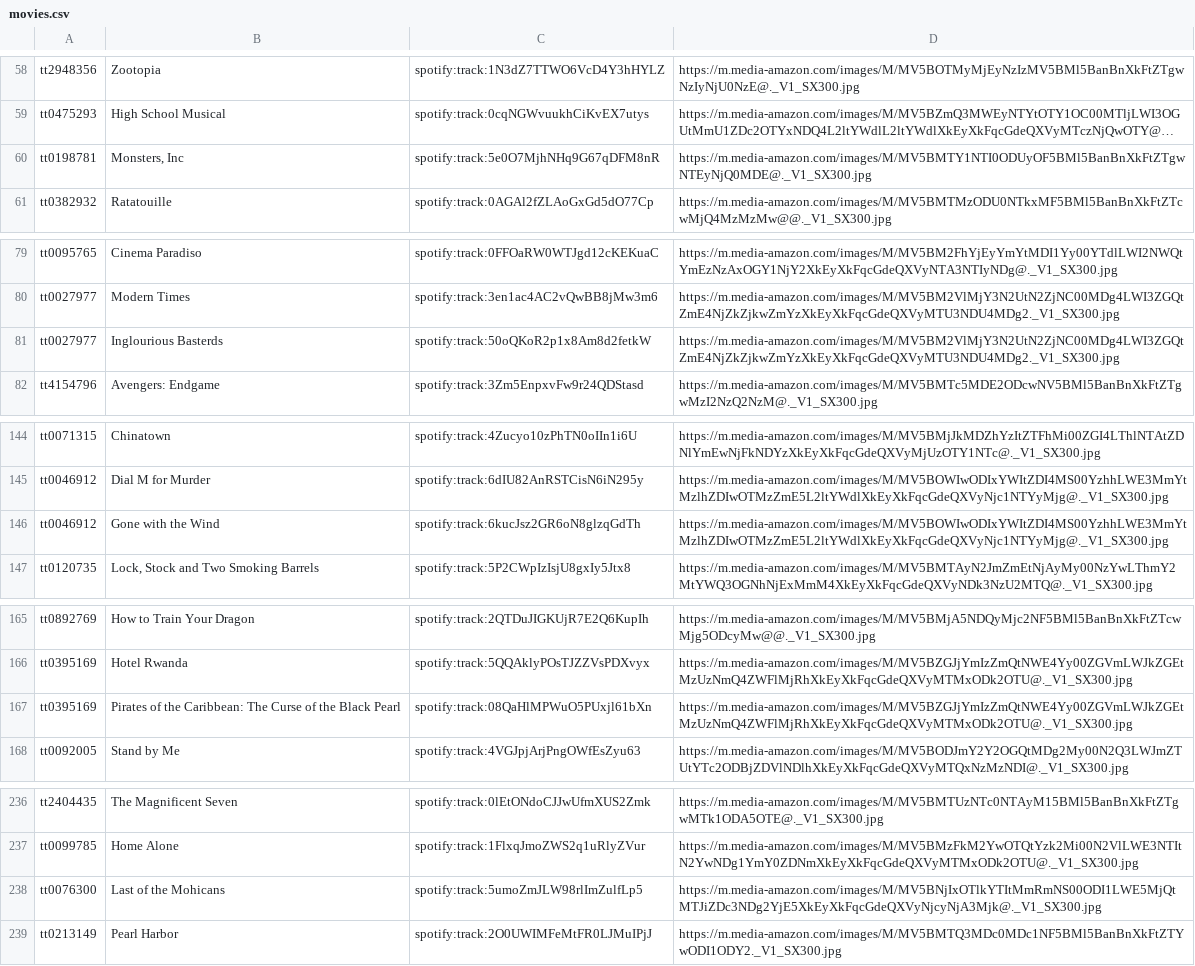
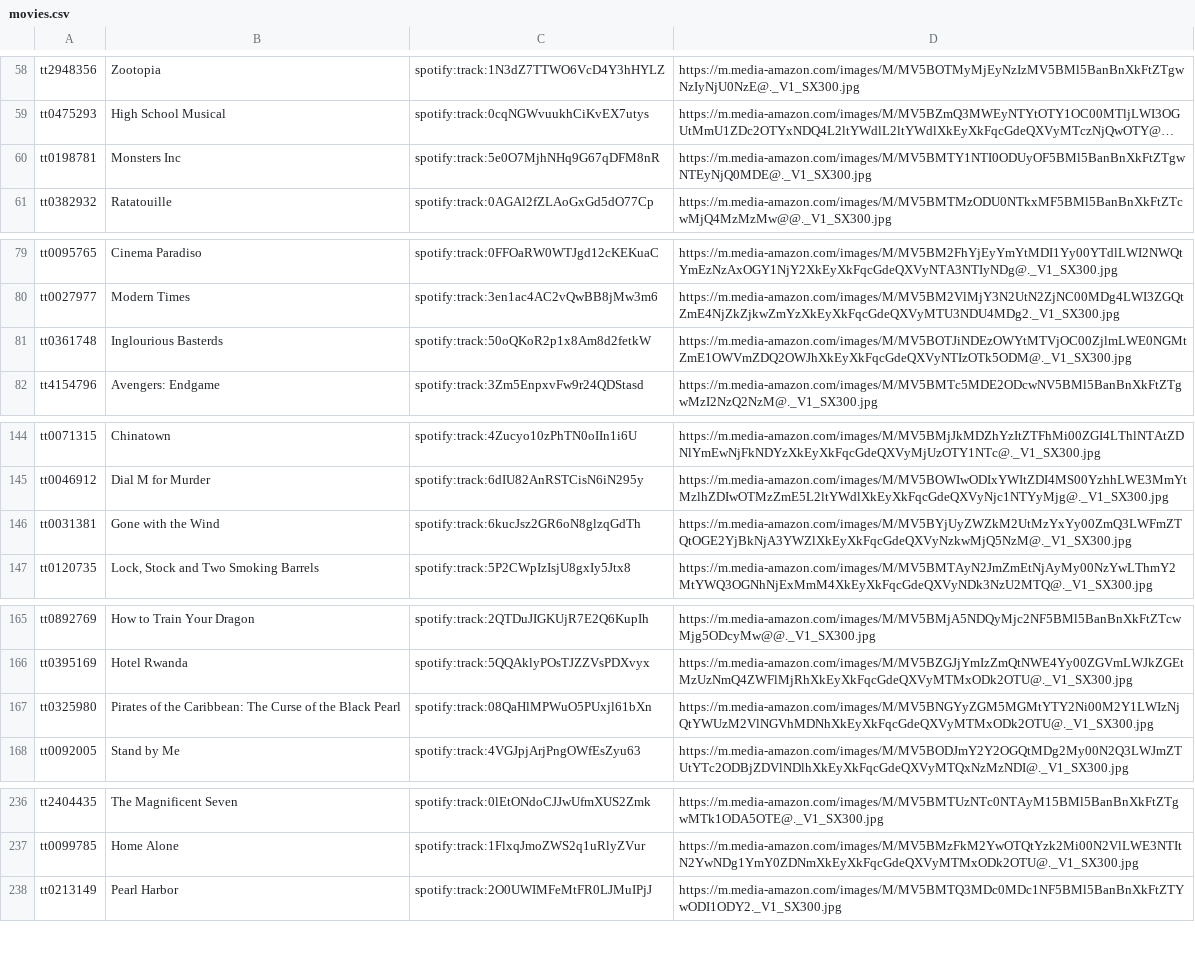
Before and after one commit to Hadi-Saghir/MovieFlex-JavaScript, a CSV file: server/movies.csv, drawn as a sheet; only a part is shown, gaps mark what is left out; long unchanged cells end in …; the diff names each change by its address in the sheet, - before the commit and + after, or states it on an @@ line.

```diff
--- a/server/movies.csv
+++ b/server/movies.csv
-B60: Monsters, Inc
+B60: Monsters Inc
-A81: tt0027977
+A81: tt0361748
-D81: https://m.media-amazon.com/images/M/MV5BM2VlMjY3N2UtN2ZjNC00MDg4LWI3ZGQtZmE4NjZkZjkwZmYzXkEyXkFqcGdeQXVyMTU3NDU4MDg2._V1_SX300.jpg
+D81: https://m.media-amazon.com/images/M/MV5BOTJiNDEzOWYtMTVjOC00ZjlmLWE0NGMtZmE1OWVmZDQ2OWJhXkEyXkFqcGdeQXVyNTIzOTk5ODM@._V1_SX300.jpg
-A146: tt0046912
+A146: tt0031381
-D146: https://m.media-amazon.com/images/M/MV5BOWIwODIxYWItZDI4MS00YzhhLWE3MmYtMzlhZDIwOTMzZmE5L2ltYWdlXkEyXkFqcGdeQXVyNjc1NTYyMjg@._V1_SX300.jpg
+D146: https://m.media-amazon.com/images/M/MV5BYjUyZWZkM2UtMzYxYy00ZmQ3LWFmZTQtOGE2YjBkNjA3YWZlXkEyXkFqcGdeQXVyNzkwMjQ5NzM@._V1_SX300.jpg
-A167: tt0395169
+A167: tt0325980
-D167: https://m.media-amazon.com/images/M/MV5BZGJjYmIzZmQtNWE4Yy00ZGVmLWJkZGEtMzUzNmQ4ZWFlMjRhXkEyXkFqcGdeQXVyMTMxODk2OTU@._V1_SX300.jpg
+D167: https://m.media-amazon.com/images/M/MV5BNGYyZGM5MGMtYTY2Ni00M2Y1LWIzNjQtYWUzM2VlNGVhMDNhXkEyXkFqcGdeQXVyMTMxODk2OTU@._V1_SX300.jpg
-row 238: tt0076300 | Last of the Mohicans | spotify:track:5umoZmJLW98rlImZulfLp5 | https://m.media-amazon.com/images/M/MV5BNjIxOTlkYTItMmRmNS00ODI1LWE5MjQtMTJiZDc3NDg2YjE5XkEyXkFqcGdeQXVyNjcyNjA3Mjk@._V1_SX300.jpg
```
Also changed, not shown: 7 other files.
